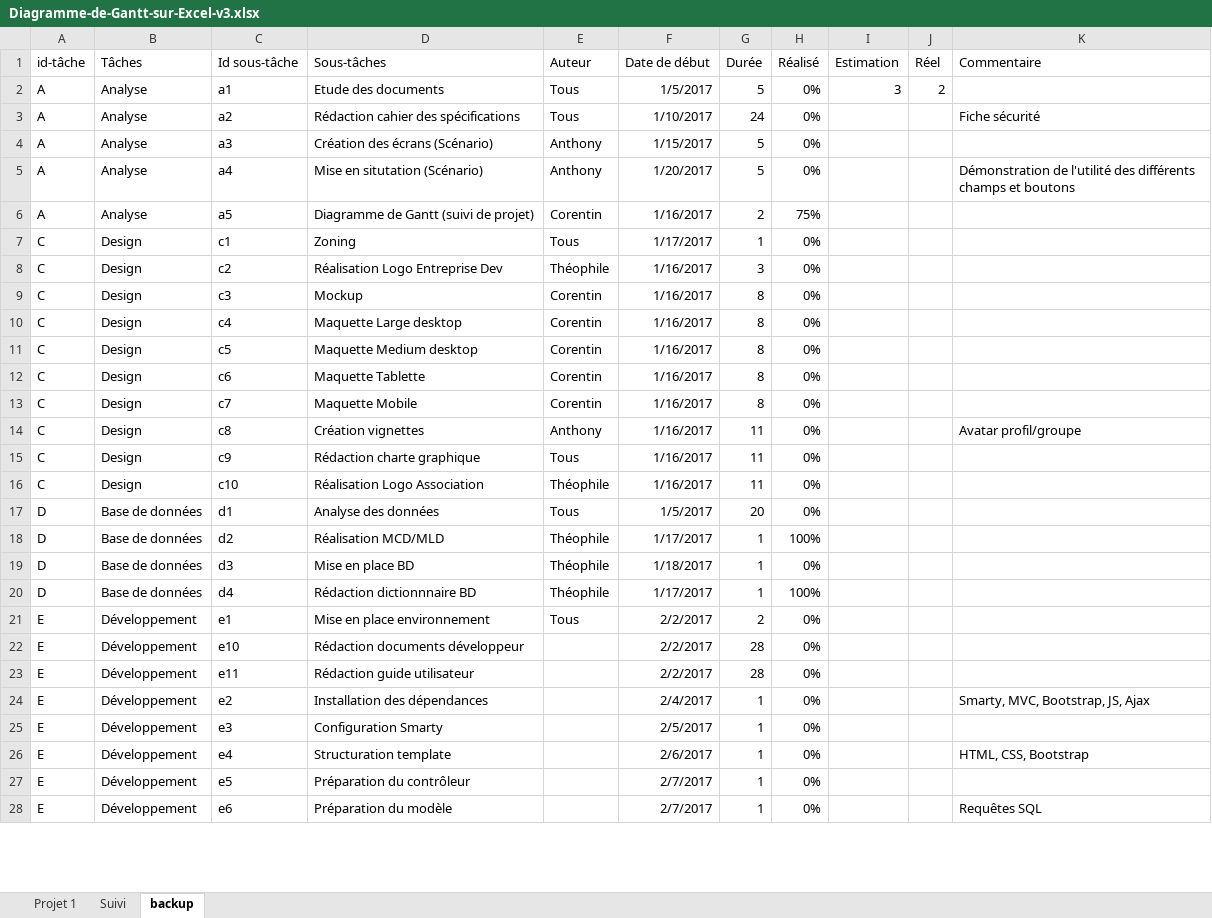
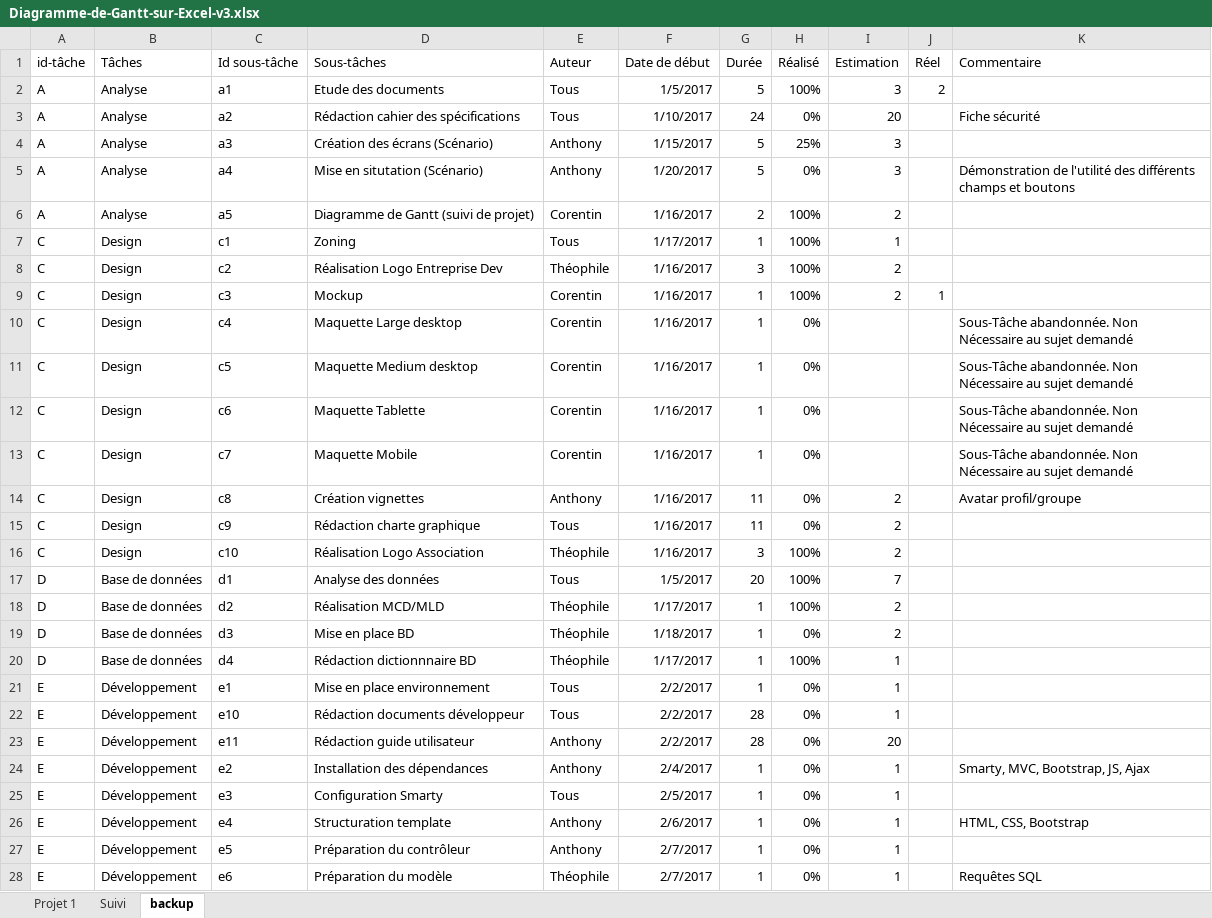
Before and after one commit to DarkChimeria/DISII-Projet2, an Excel workbook: ressources/stockage/Diagramme-de-Gantt-sur-Excel-v3.xlsx, sheet backup, drawn as a sheet; only a part is shown; values as stored, in another font and other column widths than the file's, no borders; table styles not drawn; the diff covers the shown part only; the diff names each change by its address in the sheet, - before the commit and + after, or states it on an @@ line.

Commit message:
Update Diagramme-de-Gantt-sur-Excel-v3.xlsx
Update Diagramme-de-Gantt-sur-Excel-v3.xlsx

```diff
--- a/ressources/stockage/Diagramme-de-Gantt-sur-Excel-v3.xlsx (sheet backup)
+++ b/ressources/stockage/Diagramme-de-Gantt-sur-Excel-v3.xlsx (sheet backup)
-H2 (Réalisé): 0%
+H2 (Réalisé): 100%
-I3 (Estimation): (empty)
+I3 (Estimation): 20
-H4 (Réalisé): 0%
+H4 (Réalisé): 25%
-I4:I5 (Estimation): (empty)
+I4:I5 (Estimation): 3
-H6 (Réalisé): 75%
+H6 (Réalisé): 100%
-I6 (Estimation): (empty)
+I6 (Estimation): 2
-H7:H9 (Réalisé): 0%
+H7:H9 (Réalisé): 100%
-I7 (Estimation): (empty)
+I7 (Estimation): 1
-I8:I9 (Estimation): (empty)
+I8:I9 (Estimation): 2
-G9:G13 (Durée): 8
+G9:G13 (Durée): 1
-J9 (Réel): (empty)
+J9 (Réel): 1
-K10:K13 (Commentaire): (empty)
+K10:K13 (Commentaire): Sous-Tâche abandonnée. Non Nécessaire au sujet demandé
-I14:I16 (Estimation): (empty)
+I14:I16 (Estimation): 2
-G16 (Durée): 11
+G16 (Durée): 3
-H16:H17 (Réalisé): 0%
+H16:H17 (Réalisé): 100%
-I17 (Estimation): (empty)
+I17 (Estimation): 7
-I18:I19 (Estimation): (empty)
+I18:I19 (Estimation): 2
-I20:I22 (Estimation): (empty)
+I20:I22 (Estimation): 1
-G21 (Durée): 2
+G21 (Durée): 1
-E22 (Auteur): (empty)
+E22 (Auteur): Tous
-E23:E24 (Auteur): (empty)
+E23:E24 (Auteur): Anthony
-I23 (Estimation): (empty)
+I23 (Estimation): 20
-I24:I28 (Estimation): (empty)
+I24:I28 (Estimation): 1
-E25 (Auteur): (empty)
+E25 (Auteur): Tous
-E26:E27 (Auteur): (empty)
+E26:E27 (Auteur): Anthony
-E28 (Auteur): (empty)
+E28 (Auteur): Théophile
```
Also changed, not shown: 22 edited cells elsewhere in this sheet.
